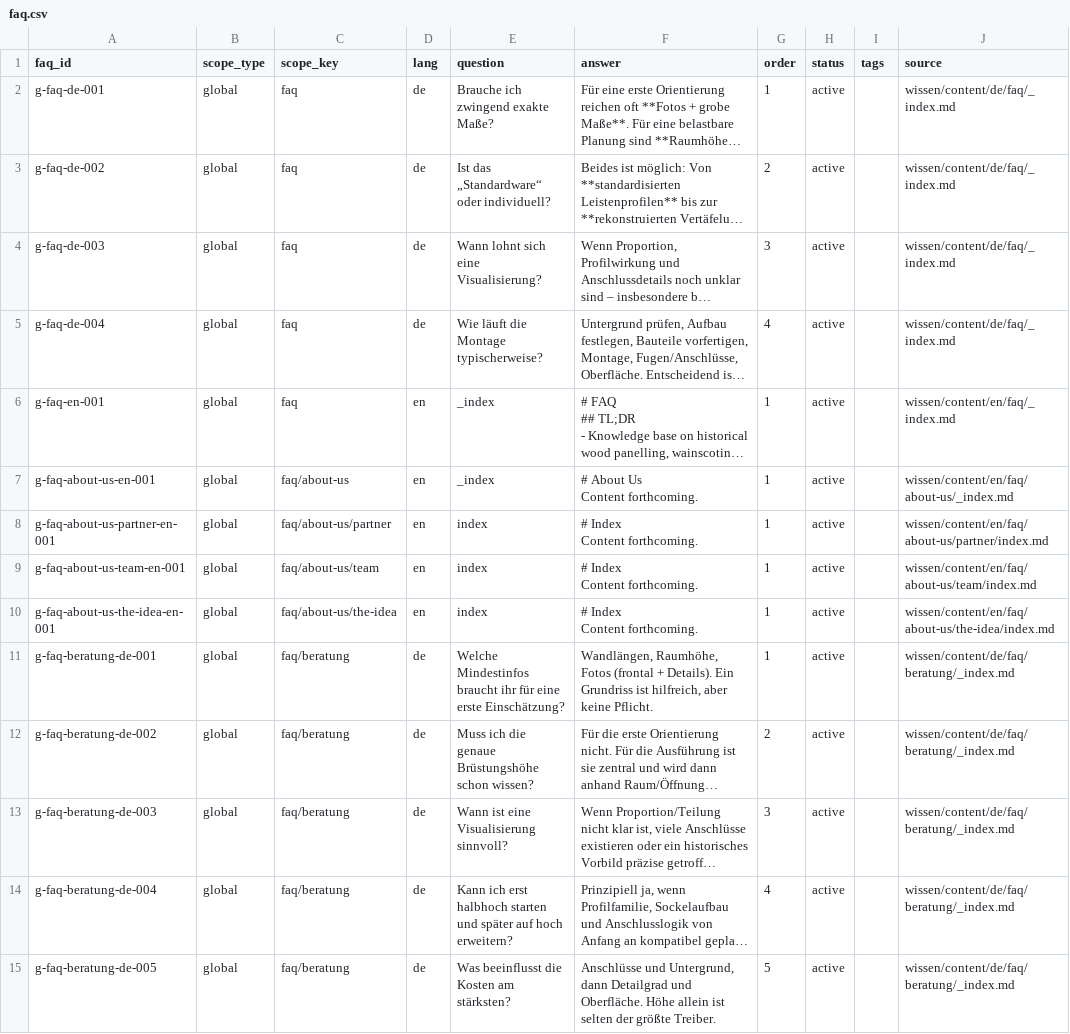
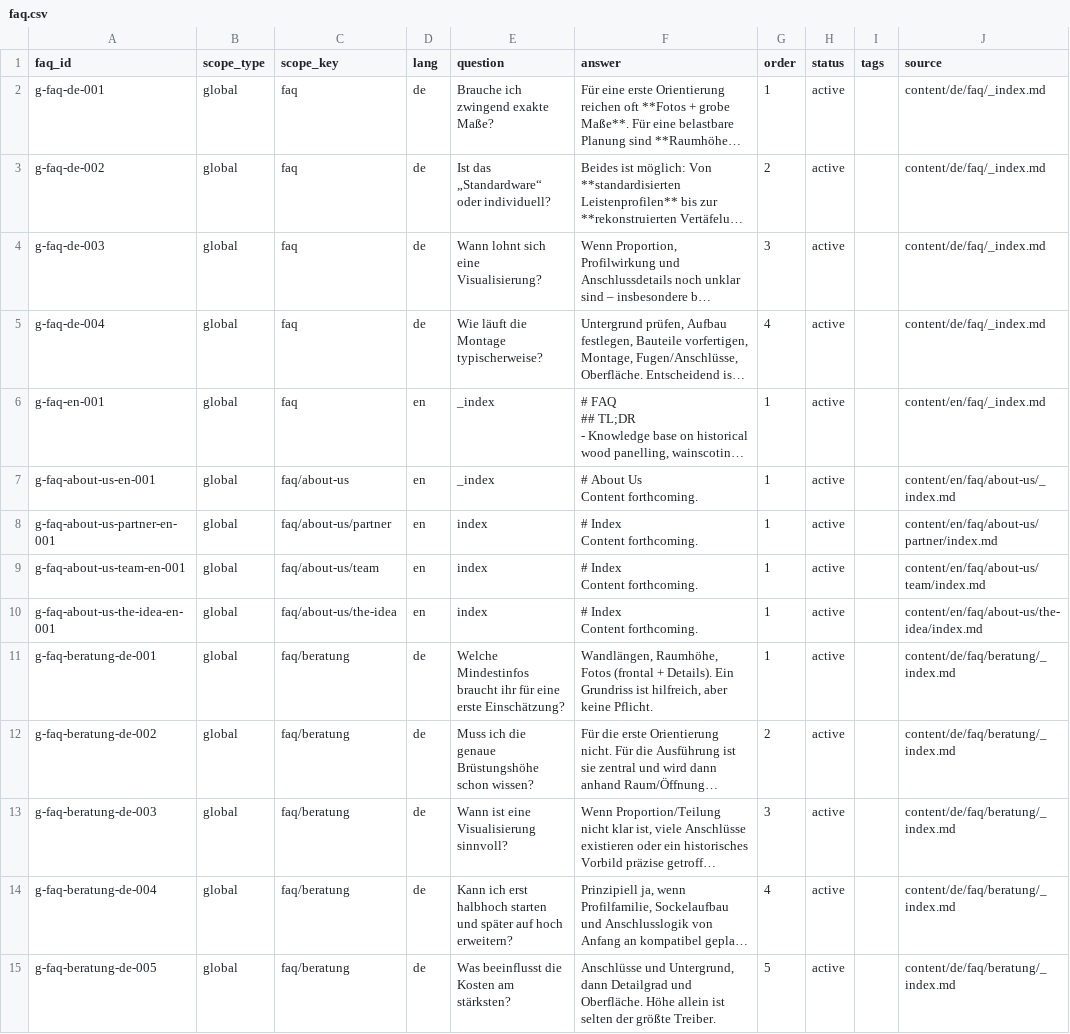
Before and after one commit to Vertafelungen/vertaefelungen, a CSV file: wissen/ssot/faq.csv, drawn as a sheet; only a part is shown; long unchanged cells end in …; the diff covers the shown part only; the diff names each change by its address in the sheet, - before the commit and + after, or states it on an @@ line.

```diff
--- a/wissen/ssot/faq.csv
+++ b/wissen/ssot/faq.csv
-J2:J5 (source): wissen/content/de/faq/_index.md
+J2:J5 (source): content/de/faq/_index.md
-J6 (source): wissen/content/en/faq/_index.md
+J6 (source): content/en/faq/_index.md
-J7 (source): wissen/content/en/faq/about-us/_index.md
+J7 (source): content/en/faq/about-us/_index.md
-J8 (source): wissen/content/en/faq/about-us/partner/index.md
+J8 (source): content/en/faq/about-us/partner/index.md
-J9 (source): wissen/content/en/faq/about-us/team/index.md
+J9 (source): content/en/faq/about-us/team/index.md
-J10 (source): wissen/content/en/faq/about-us/the-idea/index.md
+J10 (source): content/en/faq/about-us/the-idea/index.md
-J11:J15 (source): wissen/content/de/faq/beratung/_index.md
+J11:J15 (source): content/de/faq/beratung/_index.md
```
Also changed, not shown: 46 edited cells elsewhere in this file, 49 other files.
